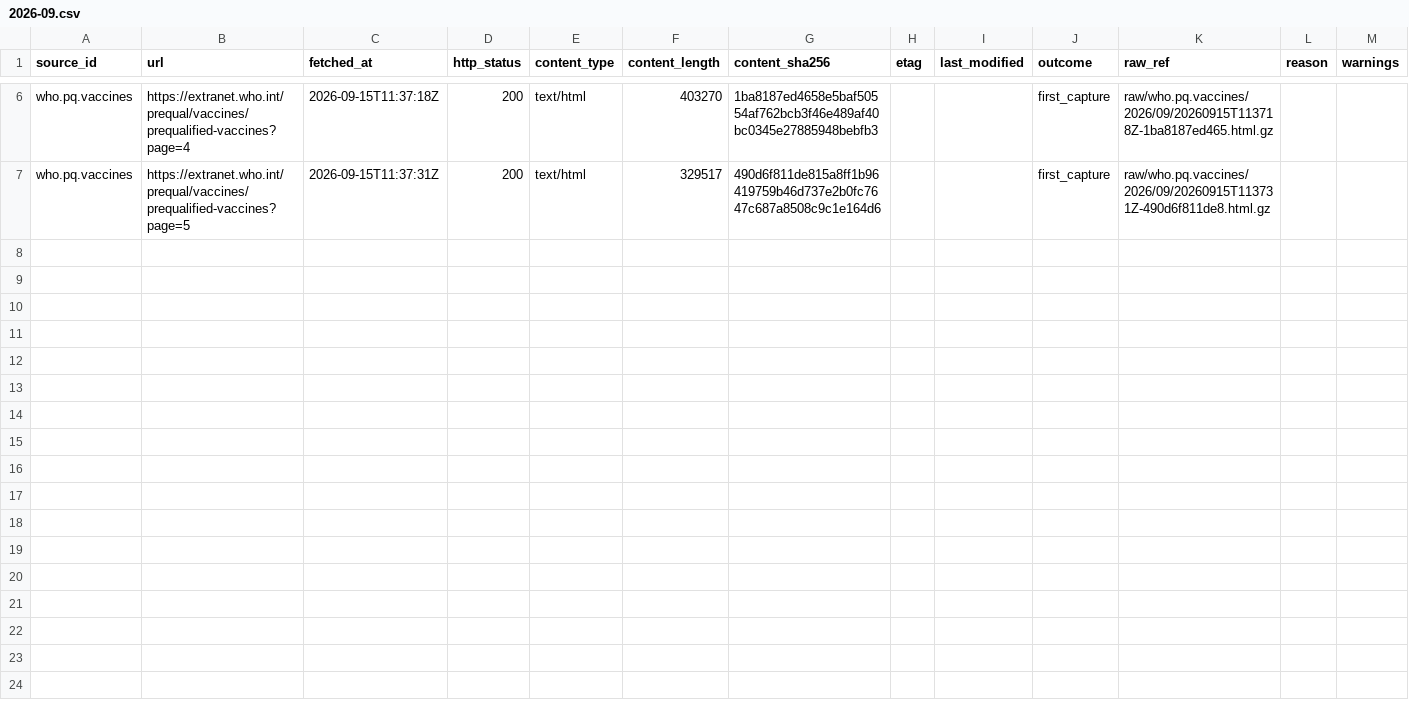
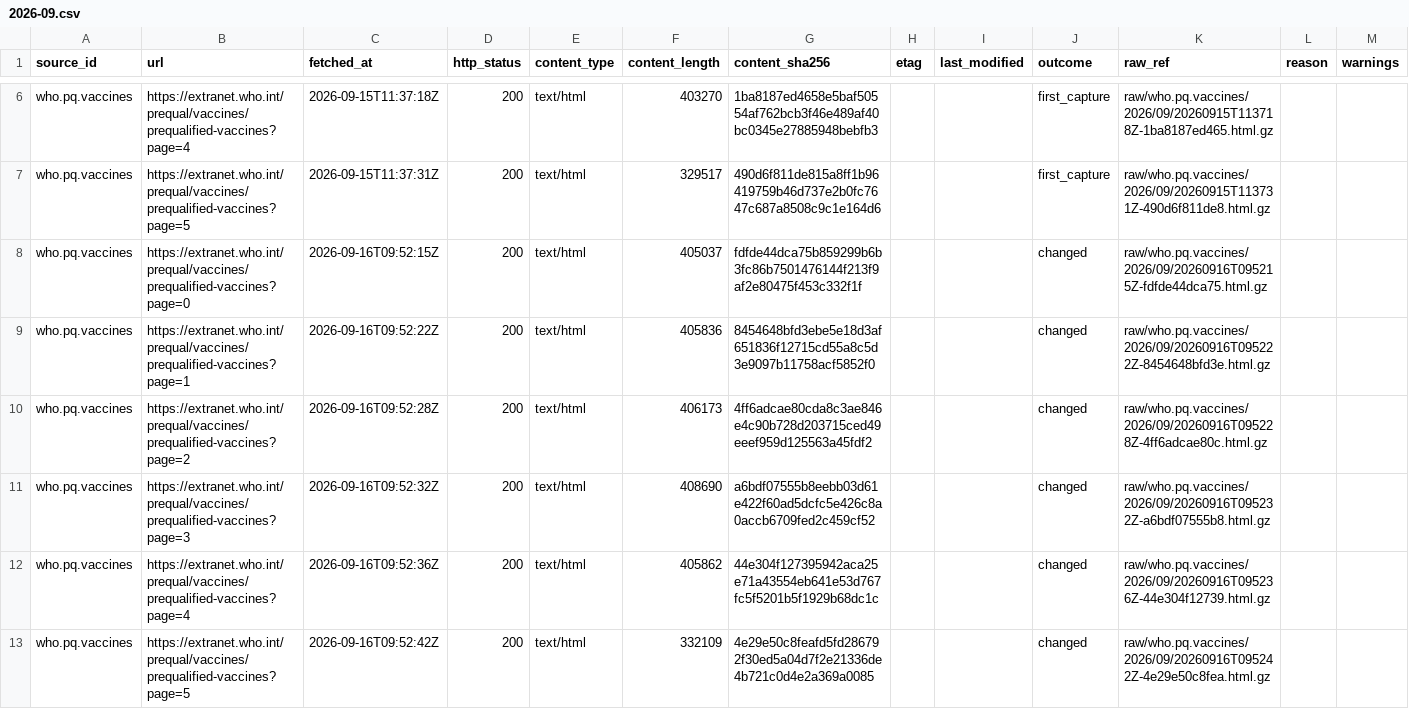
Before and after one commit to q3dresearch/wss-who-prequal, a CSV file: manifest/who.pq.vaccines/2026-09.csv, drawn as a sheet; only a part is shown, gaps mark what is left out; the diff names each change by its address in the sheet, - before the commit and + after, or states it on an @@ line.

```diff
--- a/manifest/who.pq.vaccines/2026-09.csv
+++ b/manifest/who.pq.vaccines/2026-09.csv
+row 8: who.pq.vaccines | https://extranet.who.int/prequal/vaccines/prequalified-vaccines?page=0 | 2026-09-16T09:52:15Z | 200 | text/html | 405037 | fdfde44dca75b859299b6b3fc86b7501476144f213f9af2e80475f453c332f1f |  |  | changed | raw/who.pq.vaccines/2026/09/20260916T095215Z-fdfde44dca75.html.gz
+row 9: who.pq.vaccines | https://extranet.who.int/prequal/vaccines/prequalified-vaccines?page=1 | 2026-09-16T09:52:22Z | 200 | text/html | 405836 | 8454648bfd3ebe5e18d3af651836f12715cd55a8c5d3e9097b11758acf5852f0 |  |  | changed | raw/who.pq.vaccines/2026/09/20260916T095222Z-8454648bfd3e.html.gz
+row 10: who.pq.vaccines | https://extranet.who.int/prequal/vaccines/prequalified-vaccines?page=2 | 2026-09-16T09:52:28Z | 200 | text/html | 406173 | 4ff6adcae80cda8c3ae846e4c90b728d203715ced49eeef959d125563a45fdf2 |  |  | changed | raw/who.pq.vaccines/2026/09/20260916T095228Z-4ff6adcae80c.html.gz
+row 11: who.pq.vaccines | https://extranet.who.int/prequal/vaccines/prequalified-vaccines?page=3 | 2026-09-16T09:52:32Z | 200 | text/html | 408690 | a6bdf07555b8eebb03d61e422f60ad5dcfc5e426c8a0accb6709fed2c459cf52 |  |  | changed | raw/who.pq.vaccines/2026/09/20260916T095232Z-a6bdf07555b8.html.gz
+row 12: who.pq.vaccines | https://extranet.who.int/prequal/vaccines/prequalified-vaccines?page=4 | 2026-09-16T09:52:36Z | 200 | text/html | 405862 | 44e304f127395942aca25e71a43554eb641e53d767fc5f5201b5f1929b68dc1c |  |  | changed | raw/who.pq.vaccines/2026/09/20260916T095236Z-44e304f12739.html.gz
+row 13: who.pq.vaccines | https://extranet.who.int/prequal/vaccines/prequalified-vaccines?page=5 | 2026-09-16T09:52:42Z | 200 | text/html | 332109 | 4e29e50c8feafd5fd286792f30ed5a04d7f2e21336de4b721c0d4e2a369a0085 |  |  | changed | raw/who.pq.vaccines/2026/09/20260916T095242Z-4e29e50c8fea.html.gz
```
Also changed, not shown: 7 other files.
